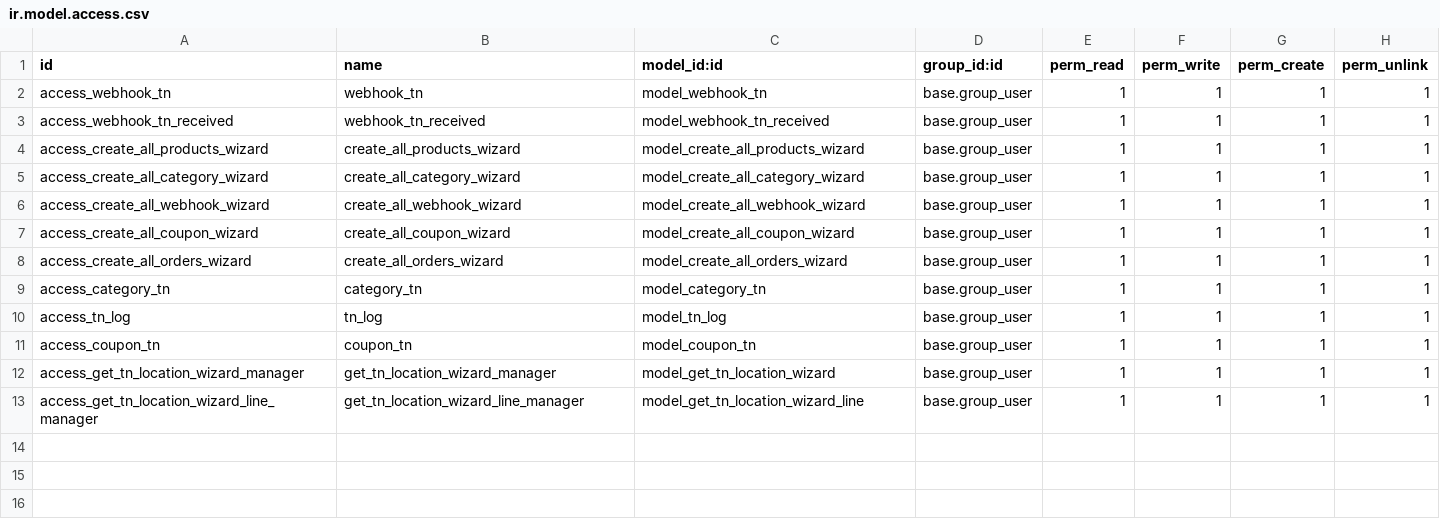
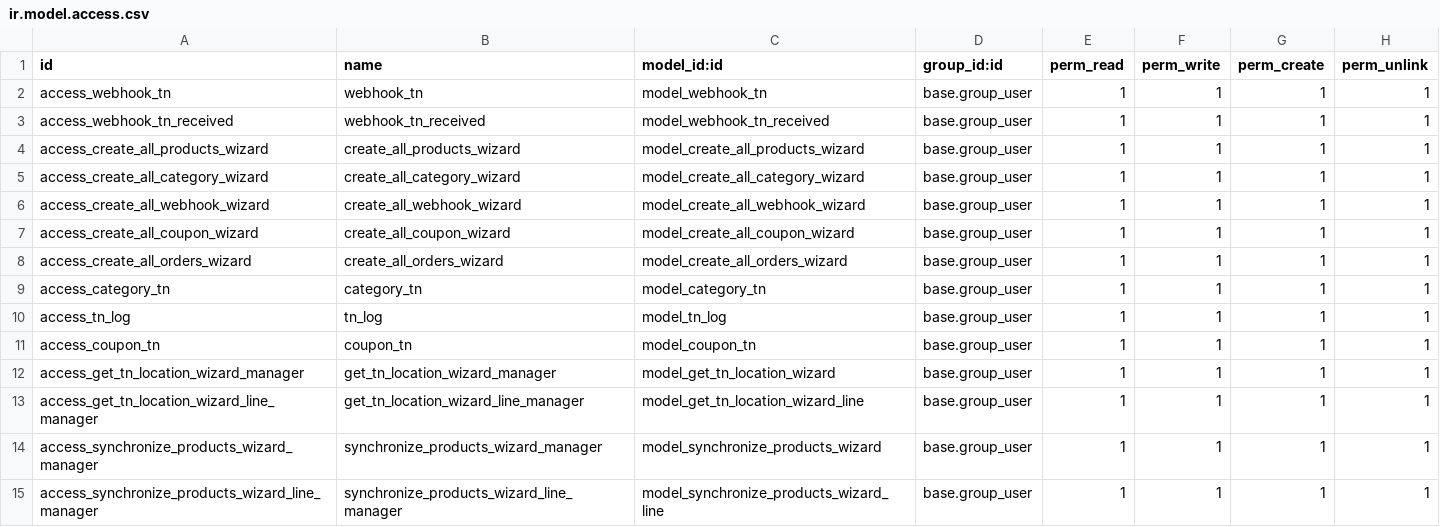
Before and after one commit to devman-dev/odoo_tienda_nube, a CSV file: security/ir.model.access.csv, drawn as a sheet; the diff names each change by its address in the sheet, - before the commit and + after, or states it on an @@ line.

```diff
--- a/security/ir.model.access.csv
+++ b/security/ir.model.access.csv
+row 14: access_synchronize_products_wizard_manager | synchronize_products_wizard_manager | model_synchronize_products_wizard | base.group_user | 1 | 1 | 1 | 1
+row 15: access_synchronize_products_wizard_line_manager | synchronize_products_wizard_line_manager | model_synchronize_products_wizard_line | base.group_user | 1 | 1 | 1 | 1
```
Also changed, not shown: 5 other files.
